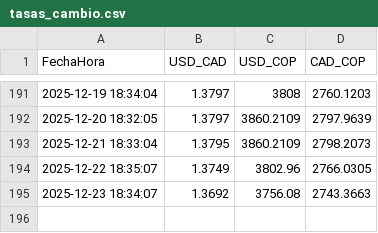
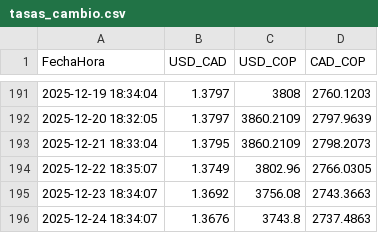
Before and after one commit to Sebastianherrera2021/usd_cad_monitor, a CSV file: tasas_cambio.csv, drawn as a sheet; only a part is shown, gaps mark what is left out.

```diff
--- a/tasas_cambio.csv
+++ b/tasas_cambio.csv
@@ -195 +195,2 @@ FechaHora,USD_CAD,USD_COP,CAD_COP
 2025-12-23 18:34:07,1.3692,3756.08,2743.3663
+2025-12-24 18:34:07,1.3676,3743.8,2737.4863
```
Also changed, not shown: 1 other file.
